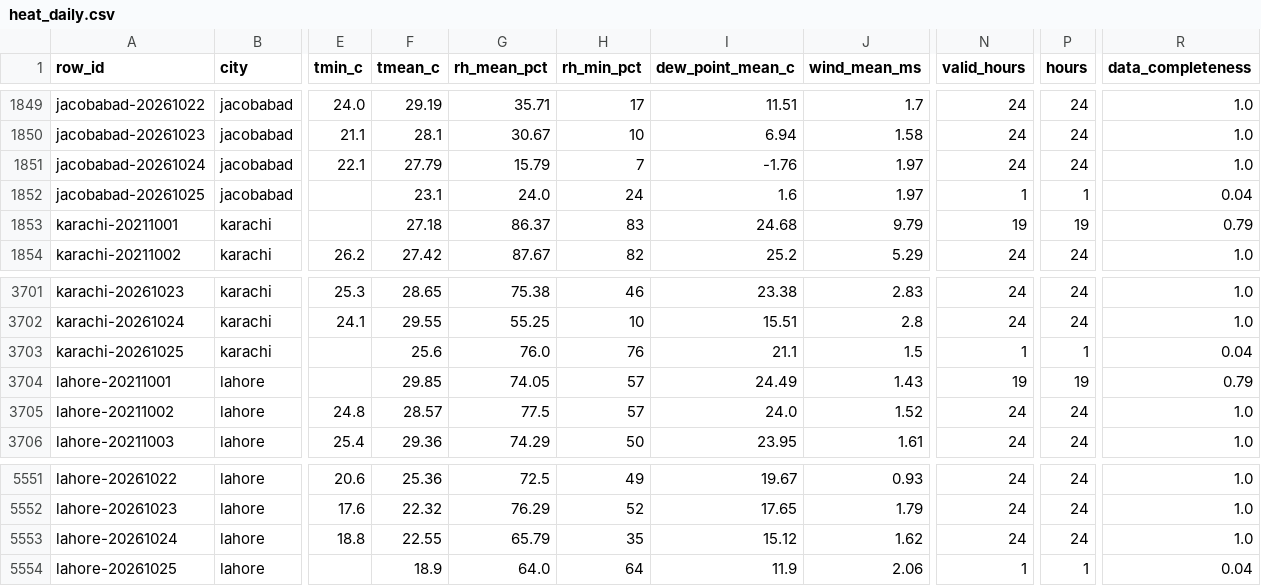
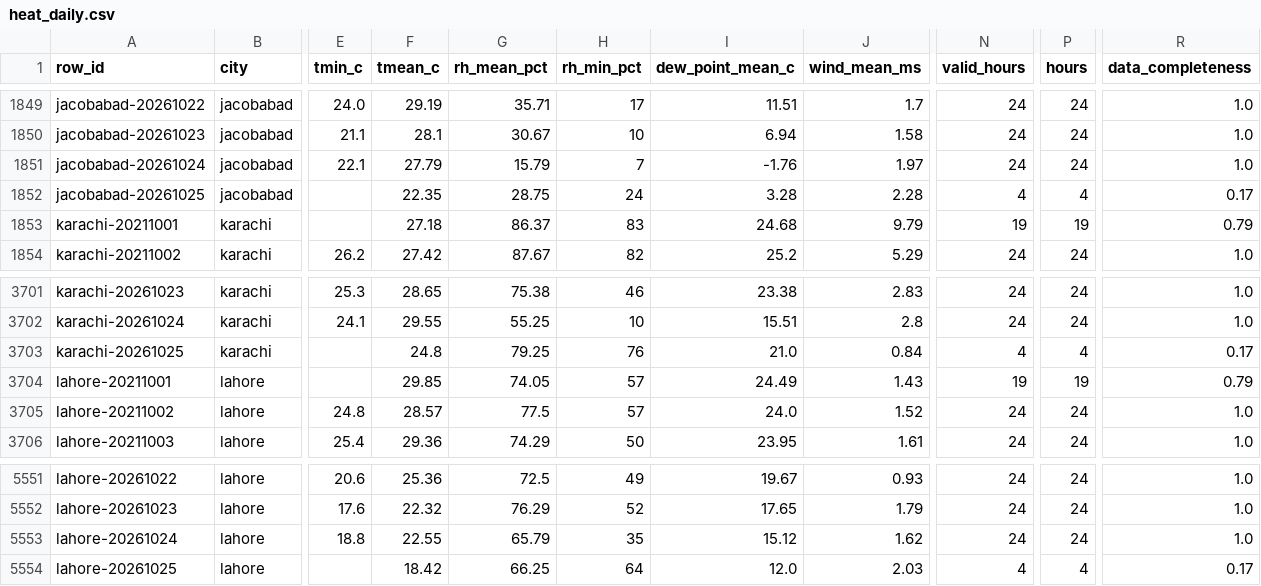
Before and after one commit to laiba2526/heatshield-pakistan, a CSV file: data/gold/heat_daily.csv, drawn as a sheet; only a part is shown, gaps mark what is left out; the diff names each change by its address in the sheet, - before the commit and + after, or states it on an @@ line.

```diff
--- a/data/gold/heat_daily.csv
+++ b/data/gold/heat_daily.csv
-F1852 (tmean_c): 23.1
+F1852 (tmean_c): 22.35
-G1852 (rh_mean_pct): 24.0
+G1852 (rh_mean_pct): 28.75
-I1852 (dew_point_mean_c): 1.6
+I1852 (dew_point_mean_c): 3.28
-J1852 (wind_mean_ms): 1.97
+J1852 (wind_mean_ms): 2.28
-N1852 (valid_hours): 1
+N1852 (valid_hours): 4
-P1852 (hours): 1
+P1852 (hours): 4
-R1852 (data_completeness): 0.04
+R1852 (data_completeness): 0.17
-F3703 (tmean_c): 25.6
+F3703 (tmean_c): 24.8
-G3703 (rh_mean_pct): 76.0
+G3703 (rh_mean_pct): 79.25
-I3703 (dew_point_mean_c): 21.1
+I3703 (dew_point_mean_c): 21.0
-J3703 (wind_mean_ms): 1.5
+J3703 (wind_mean_ms): 0.84
-N3703 (valid_hours): 1
+N3703 (valid_hours): 4
-P3703 (hours): 1
+P3703 (hours): 4
-R3703 (data_completeness): 0.04
+R3703 (data_completeness): 0.17
-F5554 (tmean_c): 18.9
+F5554 (tmean_c): 18.42
-G5554 (rh_mean_pct): 64.0
+G5554 (rh_mean_pct): 66.25
-I5554 (dew_point_mean_c): 11.9
+I5554 (dew_point_mean_c): 12.0
-J5554 (wind_mean_ms): 2.06
+J5554 (wind_mean_ms): 2.03
-N5554 (valid_hours): 1
+N5554 (valid_hours): 4
-P5554 (hours): 1
+P5554 (hours): 4
-R5554 (data_completeness): 0.04
+R5554 (data_completeness): 0.17
```
Also changed, not shown: data/gold/forecast_daily.csv, 11 other files.
